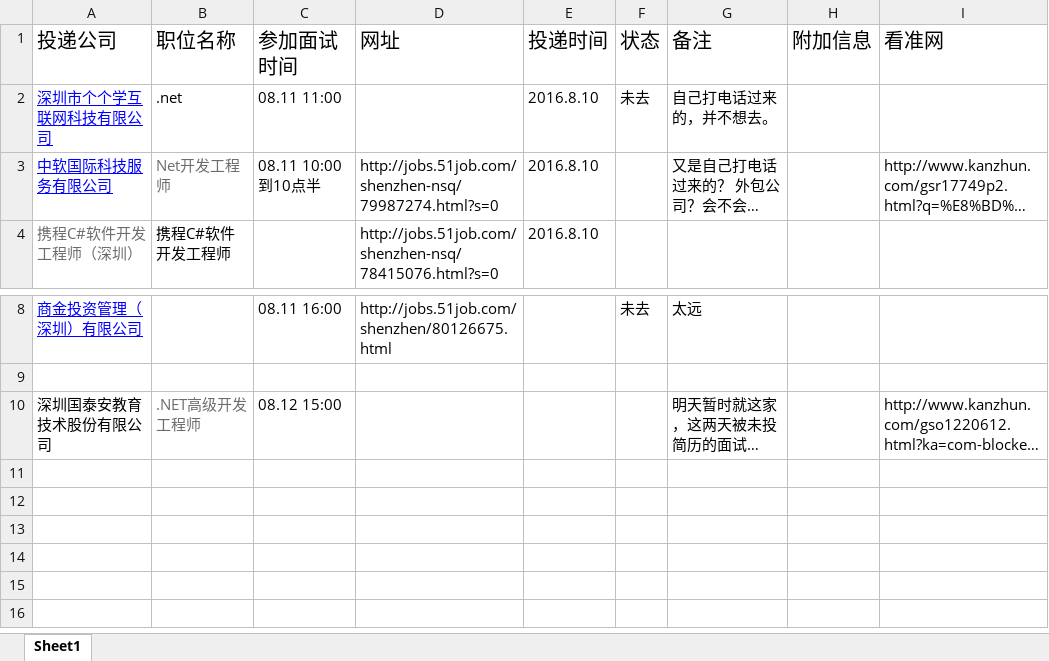
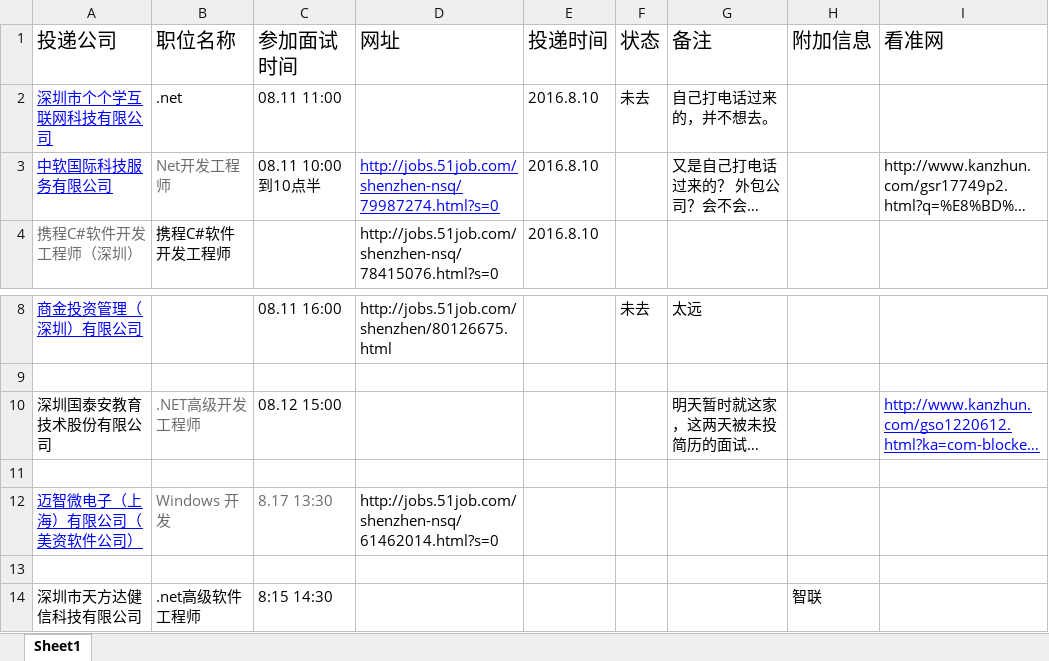
Before and after one commit to slam9z/DevelopAdvanced, an Excel workbook: AdvancedDocument/Work/深圳/深圳 面试.xlsx, sheet Sheet1, drawn as a sheet; only a part is shown, gaps mark what is left out; long unchanged cells end in …; values as stored, in another font and other column widths than the file's, no borders; the diff names each change by its address in the sheet, - before the commit and + after, or states it on an @@ line.

```diff
--- a/AdvancedDocument/Work/深圳/深圳 面试.xlsx (sheet Sheet1)
+++ b/AdvancedDocument/Work/深圳/深圳 面试.xlsx (sheet Sheet1)
@@ D3 underline: off → on, text colour: black → #0000FF @@
@@ I10 underline: off → on, text colour: black → #0000FF @@
+row 11: (empty)
+row 12: 迈智微电子（上海）有限公司（美资软件公司） | Windows 开发 | 8.17 13:30 | http://jobs.51job.com/shenzhen-nsq/61462014.html?s=0
+row 13: (empty)
+row 14: 深圳市天方达健信科技有限公司 | .net高级软件工程师 | 8:15 14:30 |  |  |  |  | 智联
```
Also changed, not shown: 4 other files.
